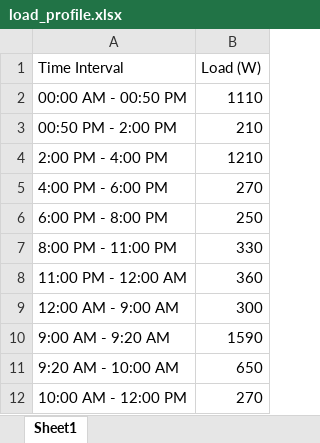
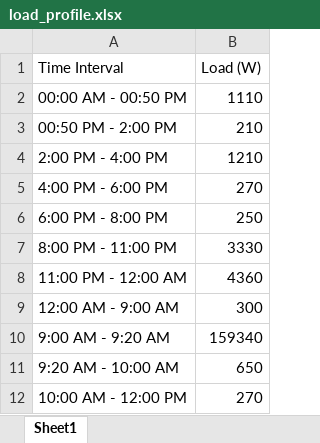
Before and after one commit to muhammadtabish123/Power_Generation_CEP_GUI, an Excel workbook: PG_GUI/load_profile.xlsx, sheet Sheet1, drawn as a sheet; values as stored, in another font and other column widths than the file's, no borders; the diff names each change by its address in the sheet, - before the commit and + after, or states it on an @@ line.

```diff
--- a/PG_GUI/load_profile.xlsx (sheet Sheet1)
+++ b/PG_GUI/load_profile.xlsx (sheet Sheet1)
-B7 (Load (W)): 330
+B7 (Load (W)): 3330
-B8 (Load (W)): 360
+B8 (Load (W)): 4360
-B10 (Load (W)): 1590
+B10 (Load (W)): 159340
```
Also changed, not shown: PG_GUI/PG_GUI_Notes.xlsx, 27 other files.
